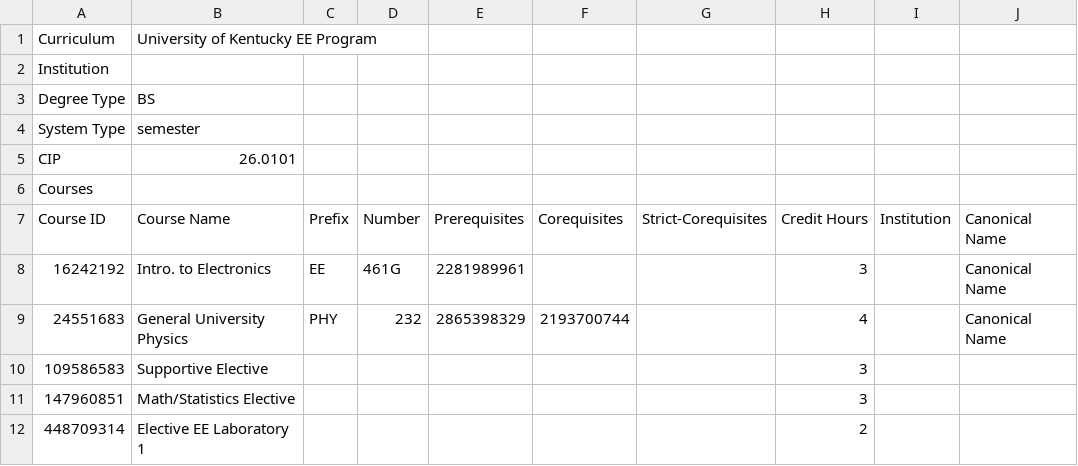
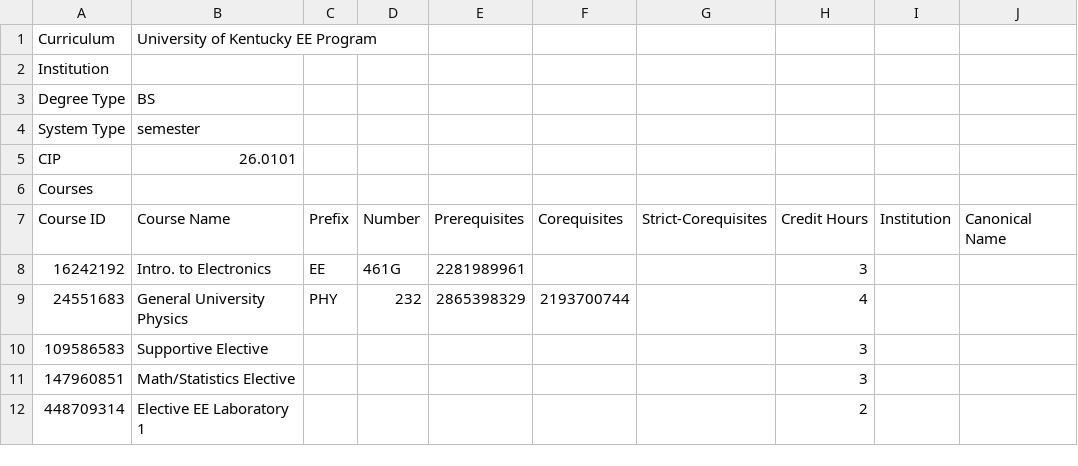
Before and after one commit to CurricularAnalytics/CurricularAnalytics.jl, a CSV file: examples/UKY_EE_curric.csv, drawn as a sheet; only a part is shown.

```diff
--- a/examples/UKY_EE_curric.csv
+++ b/examples/UKY_EE_curric.csv
@@ -7,4 +7,4 @@ Courses,,,,,,,,,
 Course ID,Course Name,Prefix,Number,Prerequisites,Corequisites,Strict-Corequisites,Credit Hours,Institution,Canonical Name
-16242192,Intro. to Electronics,EE,461G,"2281989961",,,3,,Canonical Name
-24551683,General University Physics,PHY,232,"2865398329","2193700744",,4,,Canonical Name
+16242192,Intro. to Electronics,EE,461G,"2281989961",,,3,,
+24551683,General University Physics,PHY,232,"2865398329","2193700744",,4,,
 109586583,Supportive Elective,,,,,,3,,
```
Also changed, not shown: 13 other files.
